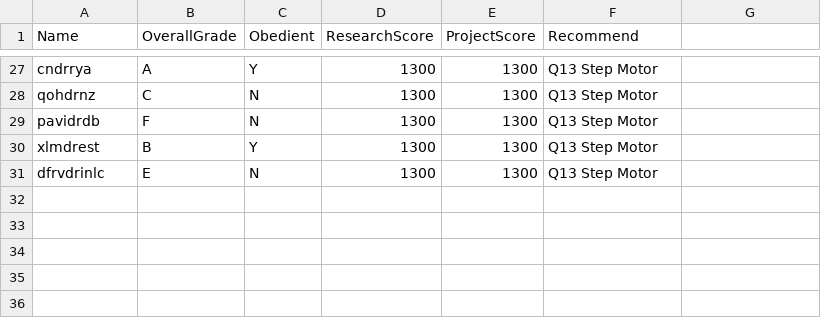
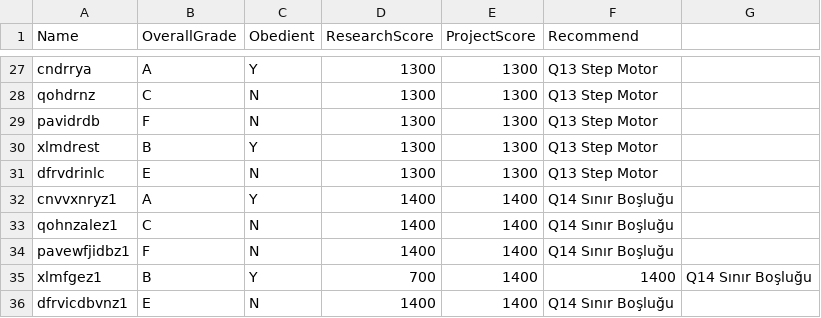
Before and after one commit to developertolga/Artificial-intelligence-1, a CSV file: dataset7.csv, drawn as a sheet; only a part is shown, gaps mark what is left out.

Commit message:
Update dataset7.csv

```diff
--- a/dataset7.csv
+++ b/dataset7.csv
@@ -31 +31,6 @@ xlmdrest,B,Y,1300,1300,Q13 Step Motor
 dfrvdrinlc,E,N,1300,1300,Q13 Step Motor
+cnvvxnryz1,A,Y,1400,1400,Q14 Sınır Boşluğu
+qohnzalez1,C,N,1400,1400,Q14 Sınır Boşluğu
+pavewfjidbz1,F,N,1400,1400,Q14 Sınır Boşluğu
+xlmfgez1,B,Y,700,1400,1400,Q14 Sınır Boşluğu
+dfrvicdbvnz1,E,N,1400,1400,Q14 Sınır Boşluğu
```
